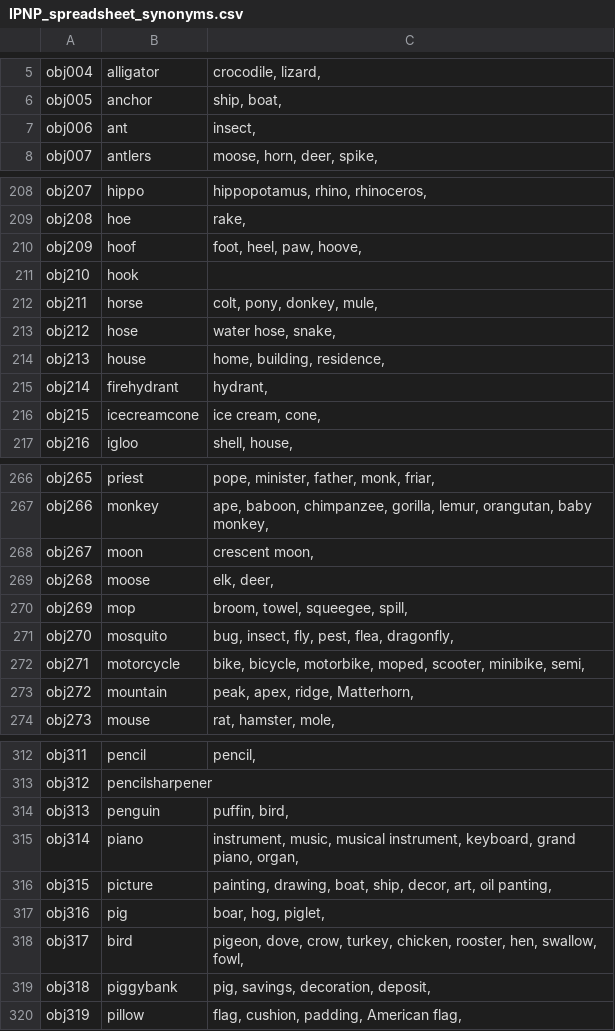
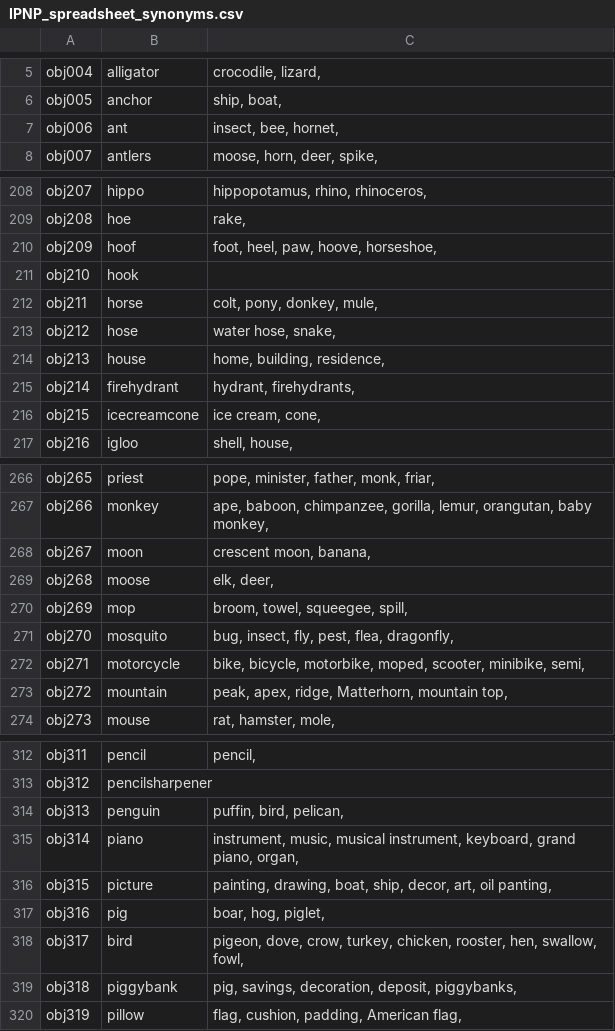
Before and after one commit to jackdolgin/Adaptive-Control, a CSV file: images/IPNP/IPNP_spreadsheet_synonyms.csv, drawn as a sheet; only a part is shown, gaps mark what is left out; the diff covers the shown part only.

```diff
--- a/images/IPNP/IPNP_spreadsheet_synonyms.csv
+++ b/images/IPNP/IPNP_spreadsheet_synonyms.csv
@@ -6,3 +6,3 @@ obj004,alligator,"crocodile, lizard,"
 obj005,anchor,"ship, boat,"
-obj006,ant,"insect,"
+obj006,ant,"insect, bee, hornet,"
 obj007,antlers,"moose, horn, deer, spike,"
@@ -209,3 +209,3 @@ obj207,hippo,"hippopotamus, rhino, rhinoceros,"
 obj208,hoe,"rake,"
-obj209,hoof,"foot, heel, paw, hoove,"
+obj209,hoof,"foot, heel, paw, hoove, horseshoe,"
 obj210,hook,
@@ -214,3 +214,3 @@ obj212,hose,"water hose, snake,"
 obj213,house,"home, building, residence,"
-obj214,firehydrant,"hydrant,"
+obj214,firehydrant,"hydrant, firehydrants,"
 obj215,icecreamcone,"ice cream, cone,"
@@ -267,3 +267,3 @@ obj265,priest,"pope, minister, father, monk, friar,"
 obj266,monkey,"ape, baboon, chimpanzee, gorilla, lemur, orangutan, baby monkey,"
-obj267,moon,"crescent moon,"
+obj267,moon,"crescent moon, banana,"
 obj268,moose,"elk, deer,"
@@ -272,3 +272,3 @@ obj270,mosquito,"bug, insect, fly, pest, flea, dragonfly,"
 obj271,motorcycle,"bike, bicycle, motorbike, moped, scooter, minibike, semi,"
-obj272,mountain,"peak, apex, ridge, Matterhorn,"
+obj272,mountain,"peak, apex, ridge, Matterhorn, mountain top,"
 obj273,mouse,"rat, hamster, mole,"
@@ -313,3 +313,3 @@ obj311,pencil,"pencil,"
 obj312,pencilsharpener,
-obj313,penguin,"puffin, bird,"
+obj313,penguin,"puffin, bird, pelican,"
 obj314,piano,"instrument, music, musical instrument, keyboard, grand piano, organ,"
@@ -318,3 +318,3 @@ obj316,pig,"boar, hog, piglet,"
 obj317,bird,"pigeon, dove, crow, turkey, chicken, rooster, hen, swallow, fowl,"
-obj318,piggybank,"pig, savings, decoration, deposit,"
+obj318,piggybank,"pig, savings, decoration, deposit, piggybanks,"
 obj319,pillow,"flag, cushion, padding, American flag,"
```
Also changed, not shown: 41 edited cells elsewhere in this file, 3 other files.
